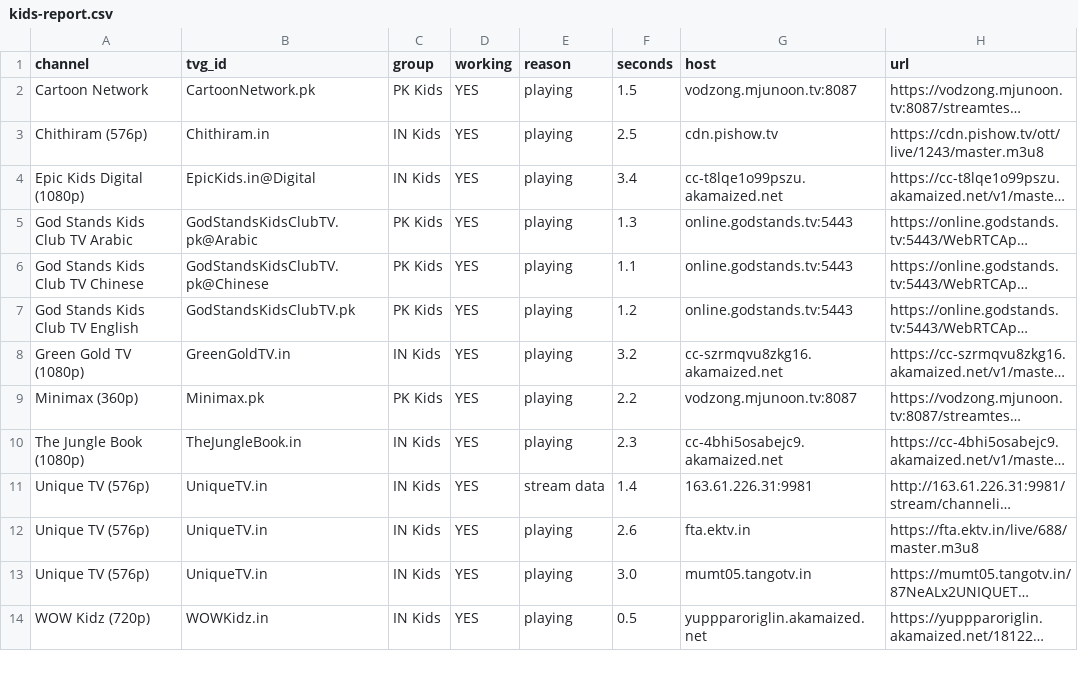
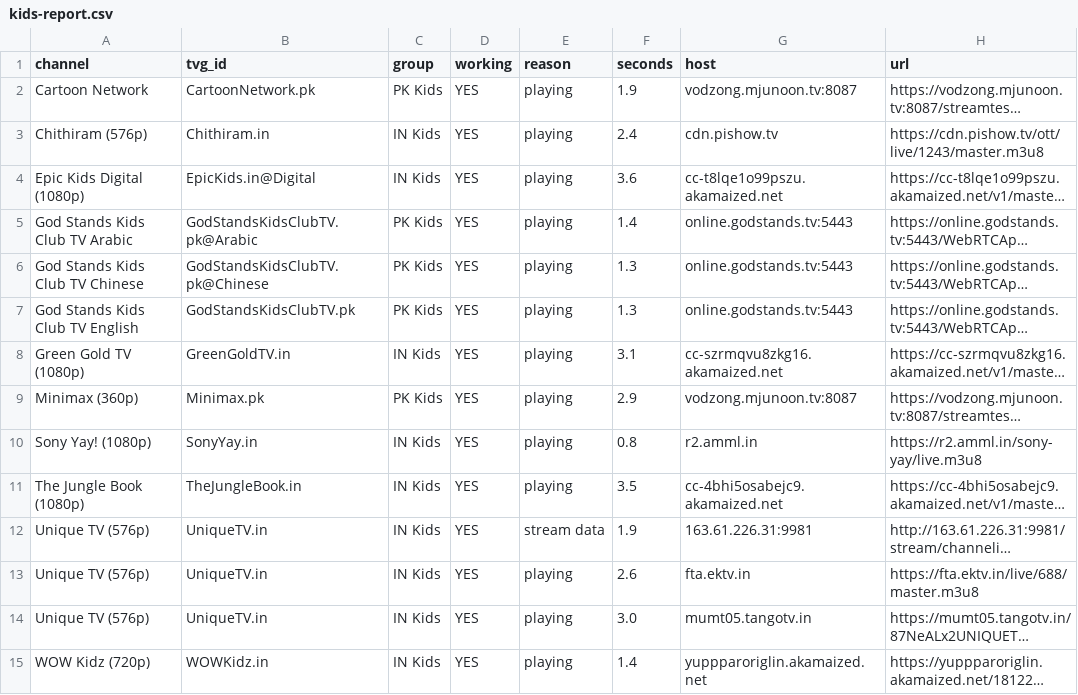
Before and after one commit to Inam321/tv, a CSV file: reports/kids-report.csv, drawn as a sheet; only a part is shown; long unchanged cells end in …; addresses are those after the commit; the diff covers the shown part only; the diff names each change by its address in the sheet, - before the commit and + after, or states it on an @@ line.

```diff
--- a/reports/kids-report.csv
+++ b/reports/kids-report.csv
-F2 (seconds): 1.5
+F2 (seconds): 1.9
-F3 (seconds): 2.5
+F3 (seconds): 2.4
-F4 (seconds): 3.4
+F4 (seconds): 3.6
-F5 (seconds): 1.3
+F5 (seconds): 1.4
-F6 (seconds): 1.1
+F6 (seconds): 1.3
-F7 (seconds): 1.2
+F7 (seconds): 1.3
-F8 (seconds): 3.2
+F8 (seconds): 3.1
-F9 (seconds): 2.2
+F9 (seconds): 2.9
+row 10: Sony Yay! (1080p) | SonyYay.in | IN Kids | YES | playing | 0.8 | r2.amml.in | https://r2.amml.in/sony-yay/live.m3u8
-F11 (seconds): 2.3
+F11 (seconds): 3.5
-F12 (seconds): 1.4
+F12 (seconds): 1.9
-F15 (seconds): 0.5
+F15 (seconds): 1.4
```
Also changed, not shown: 1 added row, 1 removed row and 8 edited cells elsewhere in this file, reports/documentary-report.csv, reports/entertainment-report.csv, 18 other files.
